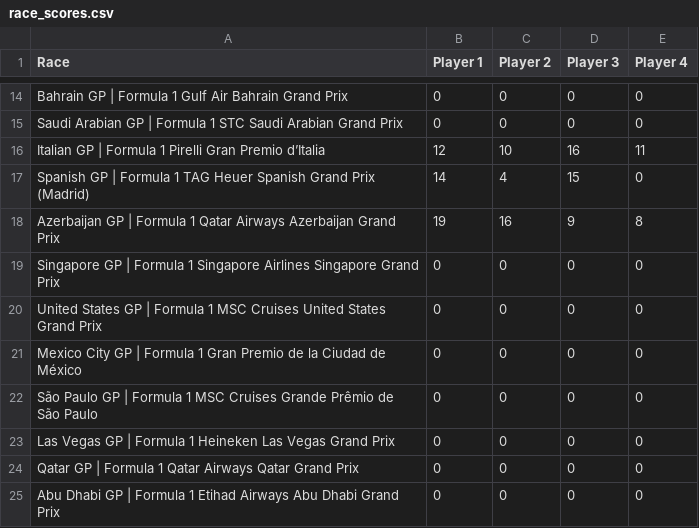
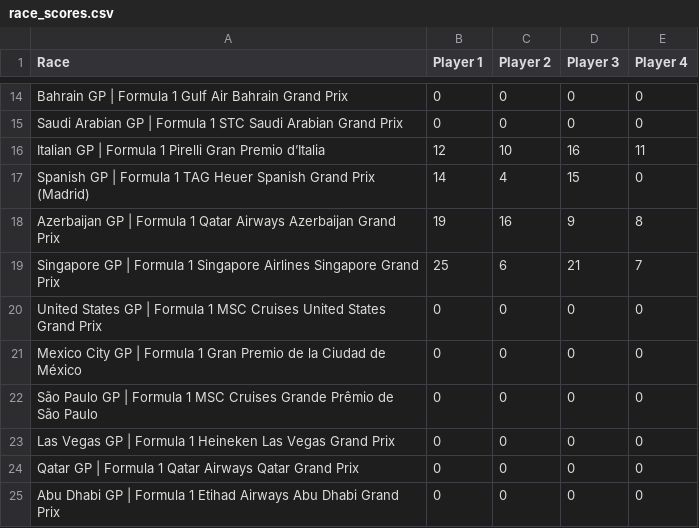
Before and after one commit to MrMarsEleven/f1predictions, a CSV file: race_scores.csv, drawn as a sheet; only a part is shown, gaps mark what is left out.

```diff
--- a/race_scores.csv
+++ b/race_scores.csv
@@ -18,3 +18,3 @@ Spanish GP | Formula 1 TAG Heuer Spanish Grand Prix (Madrid),14,4,15,0
 Azerbaijan GP | Formula 1 Qatar Airways Azerbaijan Grand Prix,19,16,9,8
-Singapore GP | Formula 1 Singapore Airlines Singapore Grand Prix,0,0,0,0
+Singapore GP | Formula 1 Singapore Airlines Singapore Grand Prix,25,6,21,7
 United States GP | Formula 1 MSC Cruises United States Grand Prix,0,0,0,0
```
Also changed, not shown: results.csv, 1 other file.
